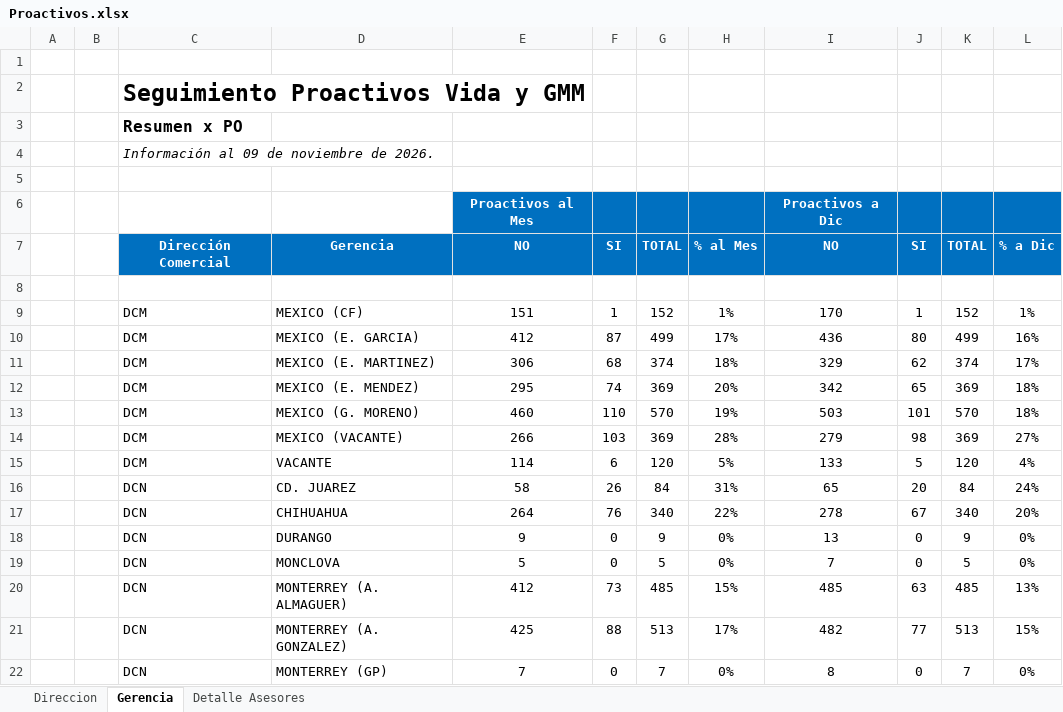
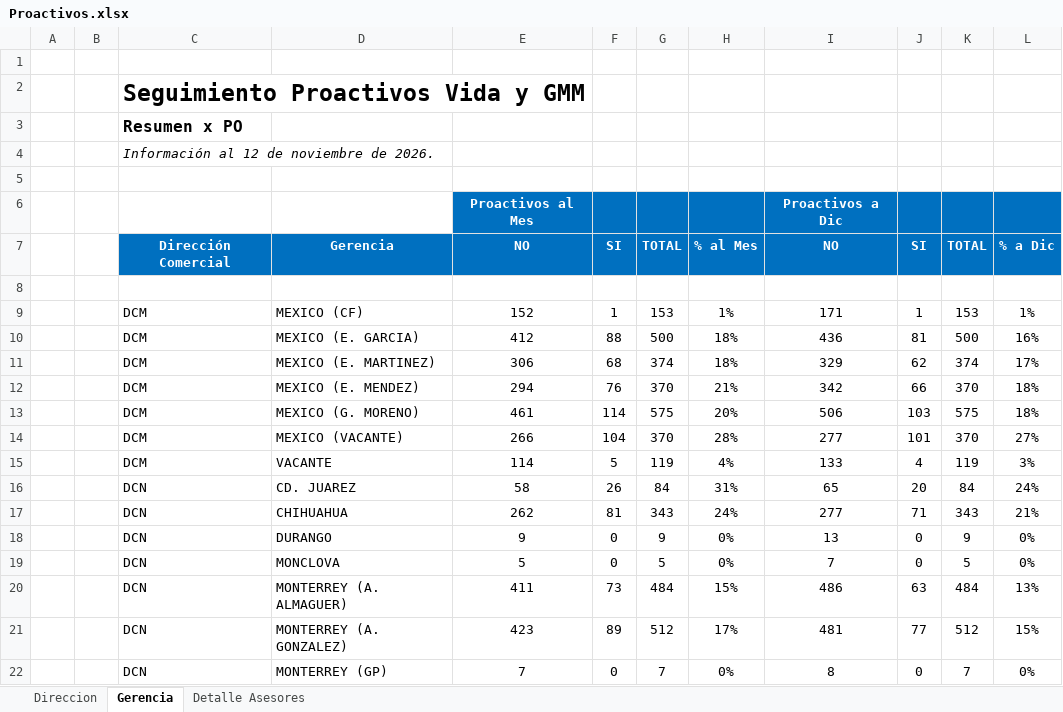
Before and after one commit to davalosdiego833/paneldecampanas, an Excel workbook: administrador/proactivos/Proactivos.xlsx, sheet Gerencia, drawn as a sheet; only a part is shown; values as stored, in another font and other column widths than the file's, no borders; conditional formats not drawn; removed rows and columns are numbered as before the commit, all else as after; the diff covers the shown part only; the diff names each change by its address in the sheet, - before the commit and + after, or states it on an @@ line.

```diff
--- a/administrador/proactivos/Proactivos.xlsx (sheet Gerencia)
+++ b/administrador/proactivos/Proactivos.xlsx (sheet Gerencia)
-C4: Información al 09 de noviembre de 2026.
+C4: Información al 12 de noviembre de 2026.
-E9: 151
+E9: 152
-G9: 152
+G9: 153
-I9: 170
+I9: 171
-K9: 152
+K9: 153
-F10: 87
+F10: 88
-G10: 499
+G10: 500
-H10: 17%
+H10: 18%
-J10: 80
+J10: 81
-K10: 499
+K10: 500
-row 12:  |  | DCM | MEXICO (E. MENDEZ) | 295 | 74 | 369 | 20% | 342 | 65 | 369 | 18%
-row 13:  |  | DCM | MEXICO (G. MORENO) | 460 | 110 | 570 | 19% | 503 | 101 | 570 | 18%
-row 14:  |  | DCM | MEXICO (VACANTE) | 266 | 103 | 369 | 28% | 279 | 98 | 369 | 27%
-row 15:  |  | DCM | VACANTE | 114 | 6 | 120 | 5% | 133 | 5 | 120 | 4%
+row 12:  |  | DCM | MEXICO (E. MENDEZ) | 294 | 76 | 370 | 21% | 342 | 66 | 370 | 18%
+row 13:  |  | DCM | MEXICO (G. MORENO) | 461 | 114 | 575 | 20% | 506 | 103 | 575 | 18%
+row 14:  |  | DCM | MEXICO (VACANTE) | 266 | 104 | 370 | 28% | 277 | 101 | 370 | 27%
+row 15:  |  | DCM | VACANTE | 114 | 5 | 119 | 4% | 133 | 4 | 119 | 3%
-row 17:  |  | DCN | CHIHUAHUA | 264 | 76 | 340 | 22% | 278 | 67 | 340 | 20%
+row 17:  |  | DCN | CHIHUAHUA | 262 | 81 | 343 | 24% | 277 | 71 | 343 | 21%
-E20: 412
+E20: 411
-G20: 485
+G20: 484
-I20: 485
+I20: 486
-K20: 485
+K20: 484
-E21: 425
+E21: 423
-F21: 88
+F21: 89
-G21: 513
+G21: 512
-I21: 482
+I21: 481
-K21: 513
+K21: 512
```
Also changed, not shown: 10 added rows, 10 removed rows and 33 edited cells elsewhere in this sheet, sheet Detalle Asesores, sheet Direccion, hidden cells, administrador/pagado_emitidido/pagado_emitido.xlsx, administrador/pagado_emitidido/pagado_emitido_reclutas.xlsx, 27 other files.
